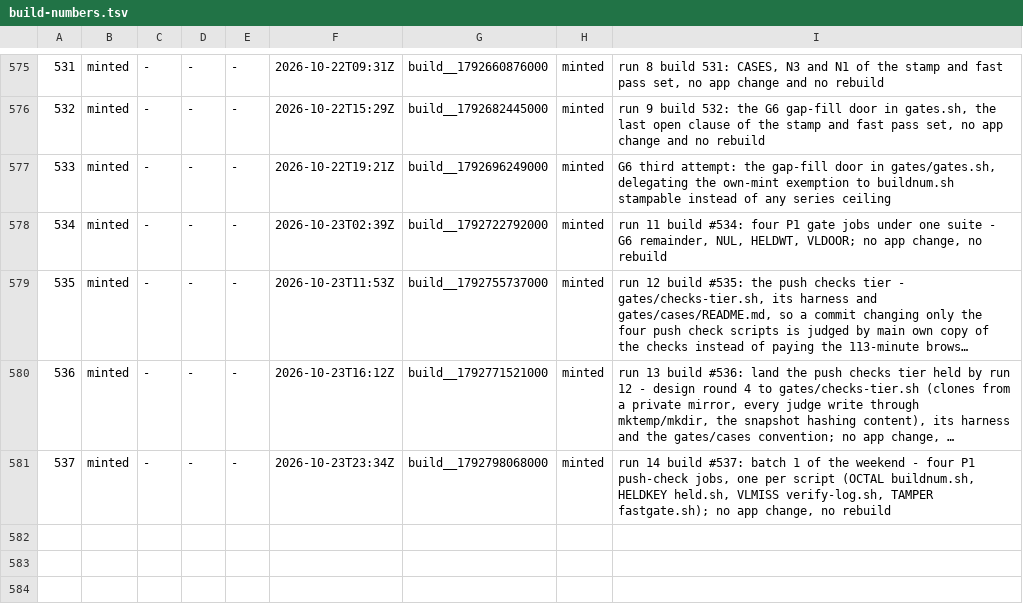
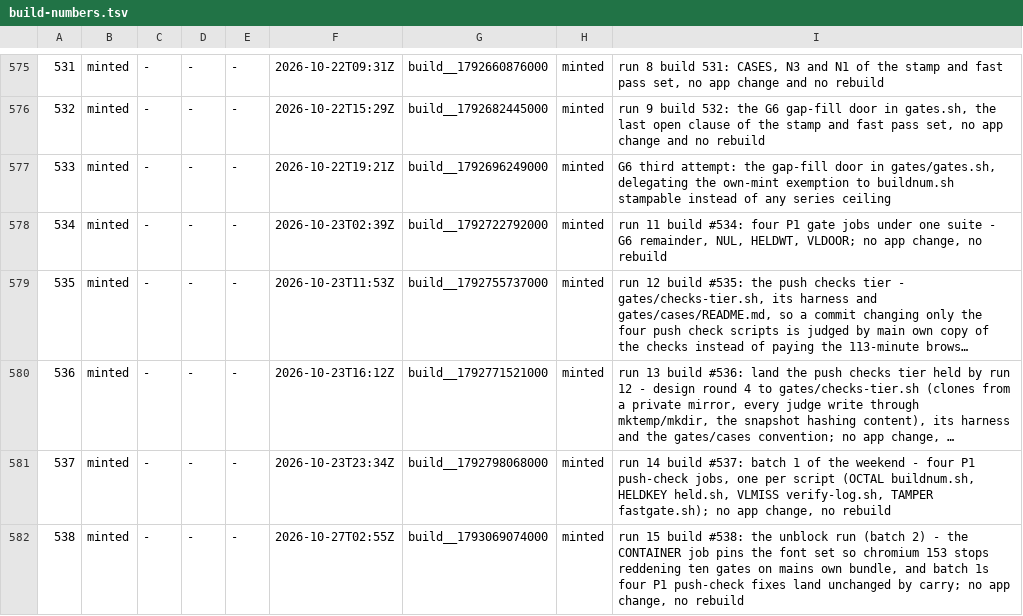
Before and after one commit to LearnToCheckmate/chess-trainer, a TSV file: gates/build-numbers.tsv, drawn as a sheet; only a part is shown, gaps mark what is left out; long unchanged cells end in …; the diff names each change by its address in the sheet, - before the commit and + after, or states it on an @@ line.

```diff
--- a/gates/build-numbers.tsv
+++ b/gates/build-numbers.tsv
+row 582: 538 | minted | - | - | - | 2026-10-27T02:55Z | build__1793069074000 | minted | run 15 build #538: the unblock run (batch 2) - the CONTAINER job pins the font set so chromium 153 stops reddening ten gates on mains own bundle, and batch 1s four P1 push-check fixes land unchanged by carry; no app change, no rebuild
```
